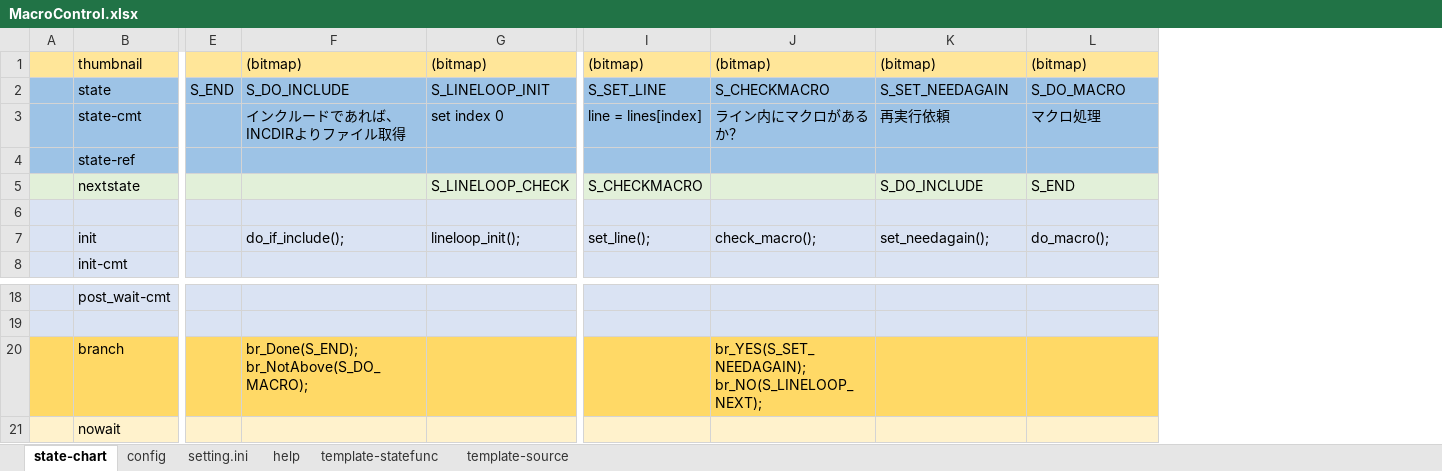
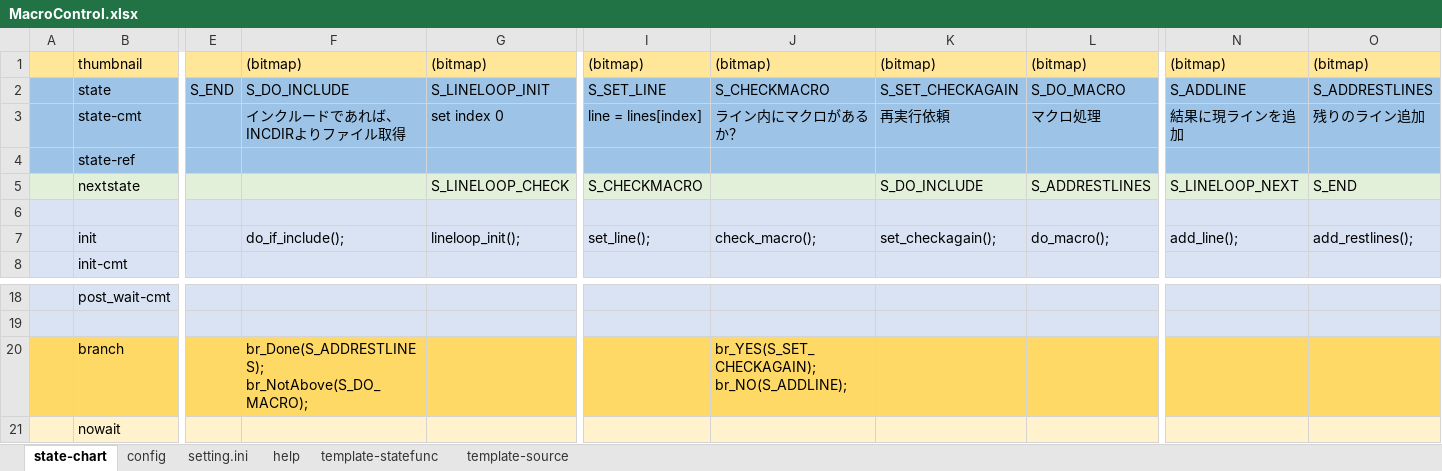
Before and after one commit to NNNIC/psgg-converter, an Excel workbook: psggConverter/psggConverterLib/sm/MacroControl.xlsx, sheet state-chart, drawn as a sheet; only a part is shown, gaps mark what is left out; values as stored, in another font and other column widths than the file's, no borders; ↵ is a line break in a cell; the diff names each change by its address in the sheet, - before the commit and + after, or states it on an @@ line.

Commit message:
macro対応

```diff
--- a/psggConverter/psggConverterLib/sm/MacroControl.xlsx (sheet state-chart)
+++ b/psggConverter/psggConverterLib/sm/MacroControl.xlsx (sheet state-chart)
+column N, rows 1-7: (bitmap) | S_ADDLINE | 結果に現ラインを追加 |  | S_LINELOOP_NEXT |  | add_line();
+column O, rows 1-7: (bitmap) | S_ADDRESTLINES | 残りのライン追加 |  | S_END |  | add_restlines();
-K2: S_SET_NEEDAGAIN
+K2: S_SET_CHECKAGAIN
-L5: S_END
+L5: S_ADDRESTLINES
-K7: set_needagain();
+K7: set_checkagain();
-F20: br_Done(S_END); ↵ br_NotAbove(S_DO_MACRO);
+F20: br_Done(S_ADDRESTLINES); ↵ br_NotAbove(S_DO_MACRO);
-J20: br_YES(S_SET_NEEDAGAIN); ↵ br_NO(S_LINELOOP_NEXT);
+J20: br_YES(S_SET_CHECKAGAIN); ↵ br_NO(S_ADDLINE);
```
Also changed, not shown: sheet config, 12 other files.
